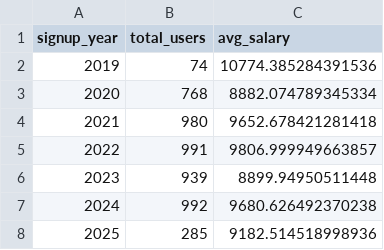
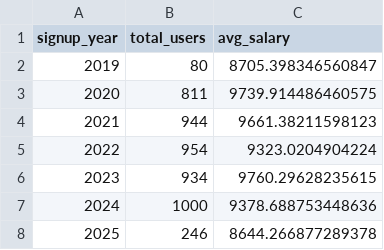
Before and after one commit to sch-paulo/s3-medallion, a CSV file: data/gold/exec_dashboard.csv, drawn as a sheet.

```diff
--- a/data/gold/exec_dashboard.csv
+++ b/data/gold/exec_dashboard.csv
@@ -1,8 +1,8 @@
 signup_year,total_users,avg_salary
-2019,74,10774.385284391536
-2020,768,8882.074789345334
-2021,980,9652.678421281418
-2022,991,9806.999949663857
-2023,939,8899.94950511448
-2024,992,9680.626492370238
-2025,285,9182.514518998936
+2019,80,8705.398346560847
+2020,811,9739.914486460575
+2021,944,9661.38211598123
+2022,954,9323.0204904224
+2023,934,9760.29628235615
+2024,1000,9378.688753448636
+2025,246,8644.266877289378
```
Also changed, not shown: data/gold/demographic_analytics.csv, data/gold/status_summary.csv, 10 other files.
